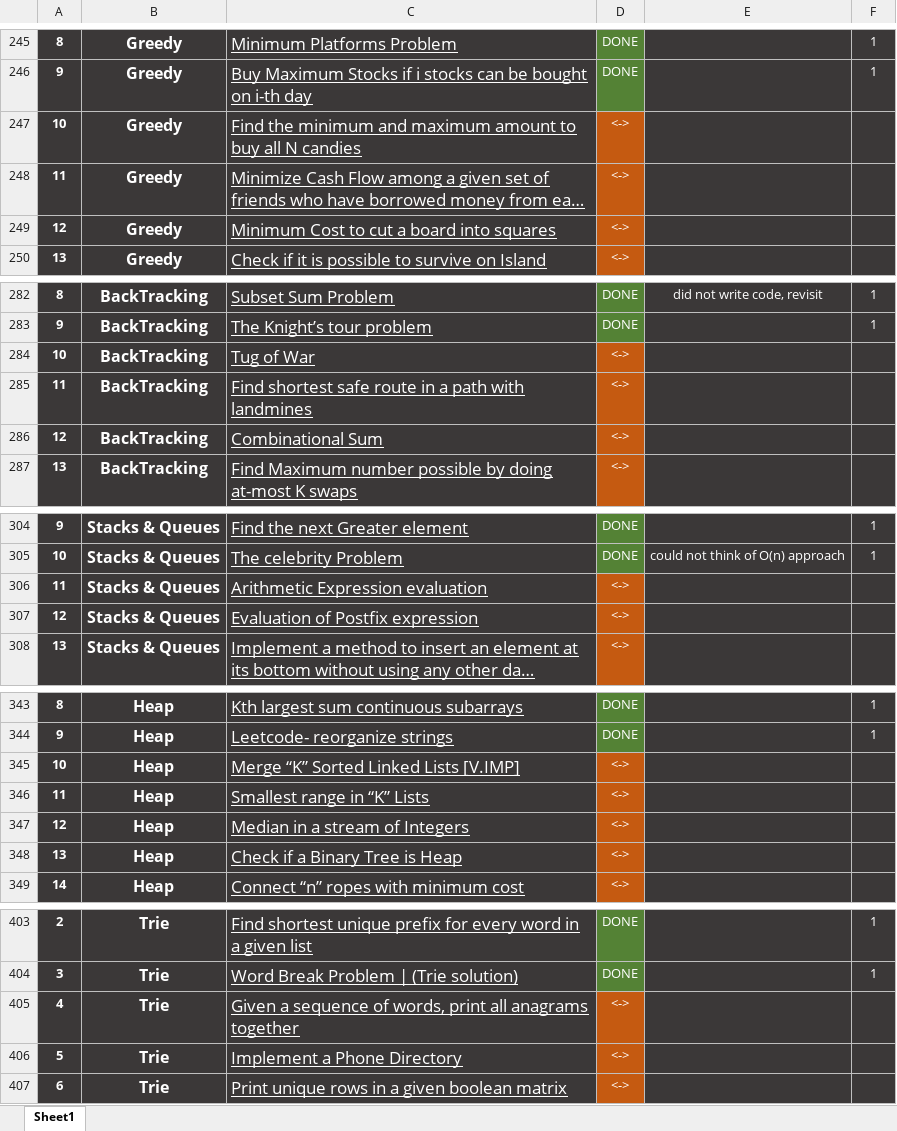
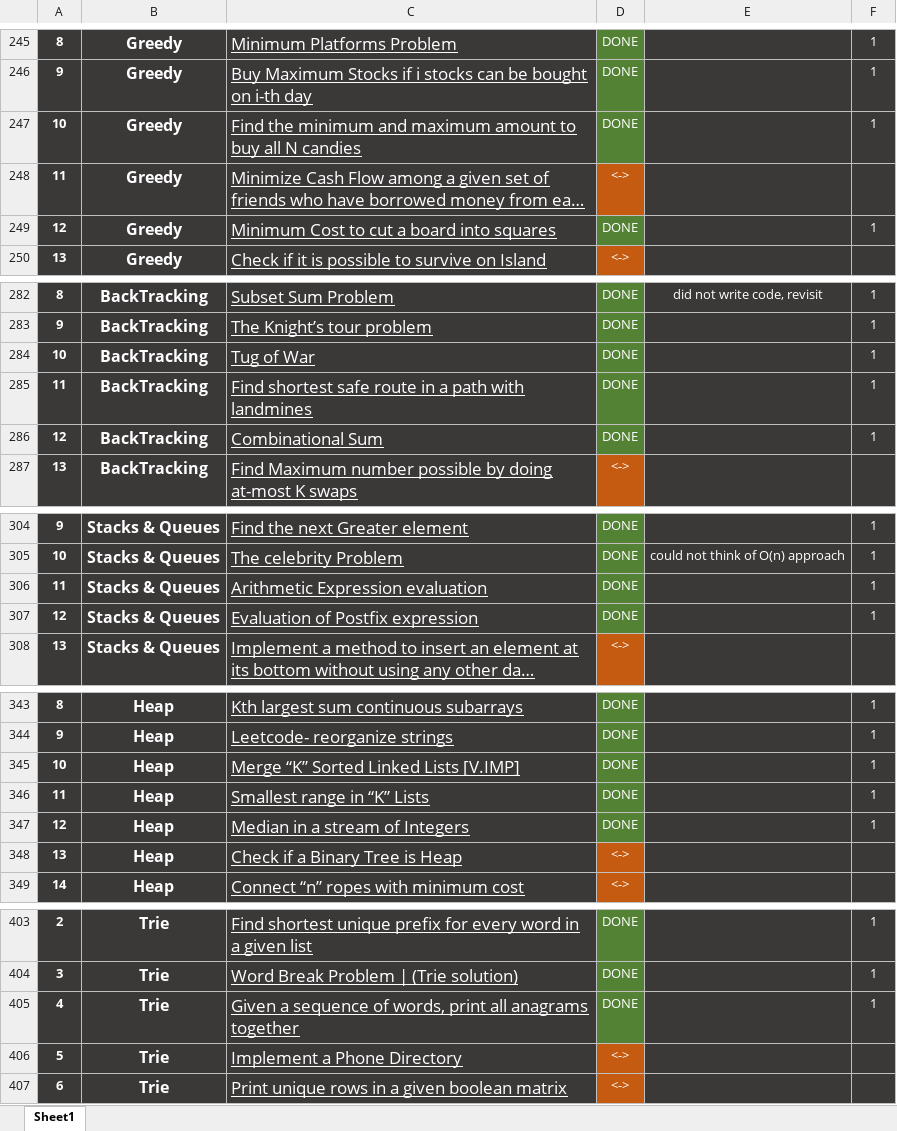
Before and after one commit to rashigupta01/450-DSA-Questions, an Excel workbook: List of questions.xlsx, sheet Sheet1, drawn as a sheet; only a part is shown, gaps mark what is left out; long unchanged cells end in …; values as stored, in another font and other column widths than the file's, no borders; the diff covers the shown part only; the diff names each change by its address in the sheet, - before the commit and + after, or states it on an @@ line.

```diff
--- a/List of questions.xlsx (sheet Sheet1)
+++ b/List of questions.xlsx (sheet Sheet1)
-D247: <->
+D247: DONE
-D247 fill: #C55A11
+D247 fill: #548235
-F247: (empty)
+F247: 1
-D249: <->
+D249: DONE
-D249 fill: #C55A11
+D249 fill: #548235
-F249: (empty)
+F249: 1
-D284:D286: <->
+D284:D286: DONE
-D284:D286 fill: #C55A11
+D284:D286 fill: #548235
-F284:F286: (empty)
+F284:F286: 1
-D306:D307: <->
+D306:D307: DONE
-D306:D307 fill: #C55A11
+D306:D307 fill: #548235
-F306:F307: (empty)
+F306:F307: 1
-D345:D347: <->
+D345:D347: DONE
-D345:D347 fill: #C55A11
+D345:D347 fill: #548235
-F345:F347: (empty)
+F345:F347: 1
-D405: <->
+D405: DONE
-D405 fill: #C55A11
+D405 fill: #548235
-F405: (empty)
+F405: 1
```
Also changed, not shown: 1 added row, 1 removed row, 28 edited cells and cell formats elsewhere in this sheet, 26 other files.
